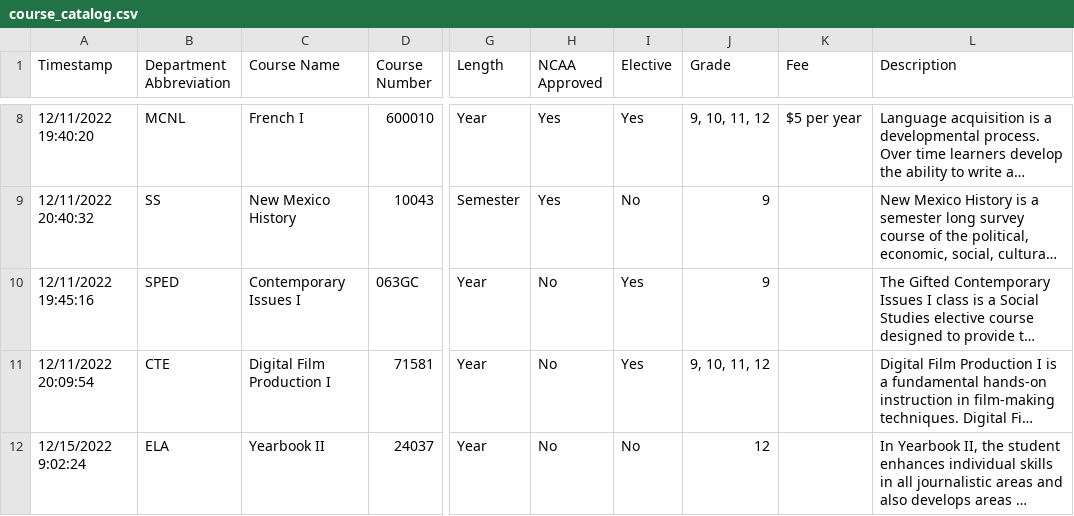
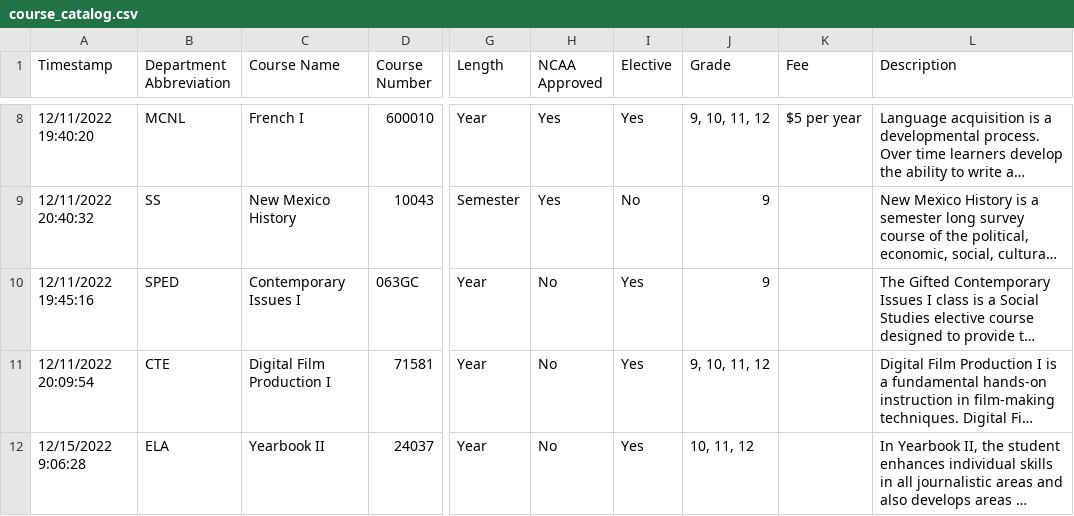
Before and after one commit to jono-openworld/vvhscatalog, a CSV file: course_catalog.csv, drawn as a sheet; only a part is shown, gaps mark what is left out; long unchanged cells end in …; the diff names each change by its address in the sheet, - before the commit and + after, or states it on an @@ line.

```diff
--- a/course_catalog.csv
+++ b/course_catalog.csv
-A12 (Timestamp): 12/15/2022 9:02:24
+A12 (Timestamp): 12/15/2022 9:06:28
-I12 (Elective): No
+I12 (Elective): Yes
-J12 (Grade): 12
+J12 (Grade): 10, 11, 12
```
Also changed, not shown: 2 other files.
